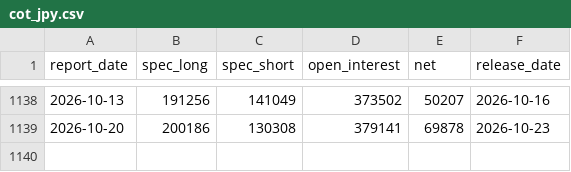
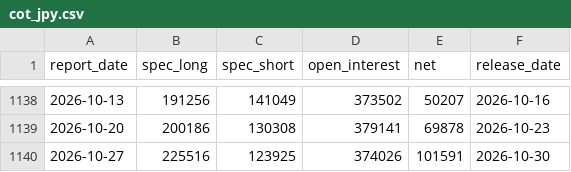
Before and after one commit to applejoker01-afk/fx-signal-monitor, a CSV file: data/cot_jpy.csv, drawn as a sheet; only a part is shown, gaps mark what is left out.

```diff
--- a/data/cot_jpy.csv
+++ b/data/cot_jpy.csv
@@ -1139 +1139,2 @@ report_date,spec_long,spec_short,open_interest,net,release_date
 2026-10-20,200186,130308,379141,69878,2026-10-23
+2026-10-27,225516,123925,374026,101591,2026-10-30
```
Also changed, not shown: data/kf_params_history.csv, data/usdjpy_daily.csv, 1 other file.
